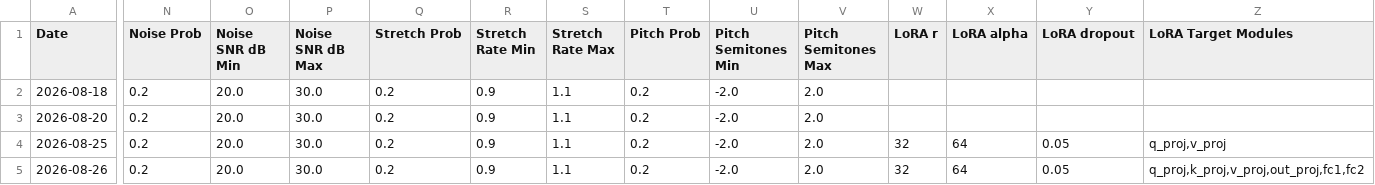
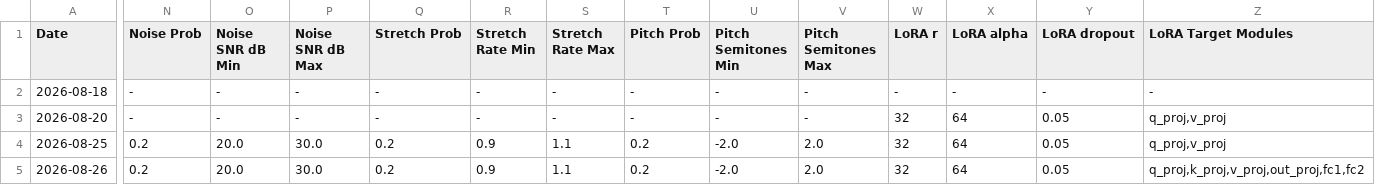
Before and after one commit to tharu-jwd/dse-project, a CSV file: final-scripts/finetune_tracker.csv, drawn as a sheet; only a part is shown, gaps mark what is left out; the diff covers the shown part only; the diff names each change by its address in the sheet, - before the commit and + after, or states it on an @@ line.

Commit message:
Update the csv file with  recent finetune

```diff
--- a/final-scripts/finetune_tracker.csv
+++ b/final-scripts/finetune_tracker.csv
-N2:N3 (Noise Prob): 0.2
+N2:N3 (Noise Prob): -
-O2:O3 (Noise SNR dB Min): 20.0
+O2:O3 (Noise SNR dB Min): -
-P2:P3 (Noise SNR dB Max): 30.0
+P2:P3 (Noise SNR dB Max): -
-Q2:Q3 (Stretch Prob): 0.2
+Q2:Q3 (Stretch Prob): -
-R2:R3 (Stretch Rate Min): 0.9
+R2:R3 (Stretch Rate Min): -
-S2:S3 (Stretch Rate Max): 1.1
+S2:S3 (Stretch Rate Max): -
-T2:T3 (Pitch Prob): 0.2
+T2:T3 (Pitch Prob): -
-U2:U3 (Pitch Semitones Min): -2.0
+U2:U3 (Pitch Semitones Min): -
-V2:V3 (Pitch Semitones Max): 2.0
+V2:V3 (Pitch Semitones Max): -
-W2 (LoRA r): (empty)
+W2 (LoRA r): -
-X2 (LoRA alpha): (empty)
+X2 (LoRA alpha): -
-Y2 (LoRA dropout): (empty)
+Y2 (LoRA dropout): -
-Z2 (LoRA Target Modules): (empty)
+Z2 (LoRA Target Modules): -
-W3 (LoRA r): (empty)
+W3 (LoRA r): 32
-X3 (LoRA alpha): (empty)
+X3 (LoRA alpha): 64
-Y3 (LoRA dropout): (empty)
+Y3 (LoRA dropout): 0.05
-Z3 (LoRA Target Modules): (empty)
+Z3 (LoRA Target Modules): q_proj,v_proj
```
Also changed, not shown: 6 edited cells elsewhere in this file.
